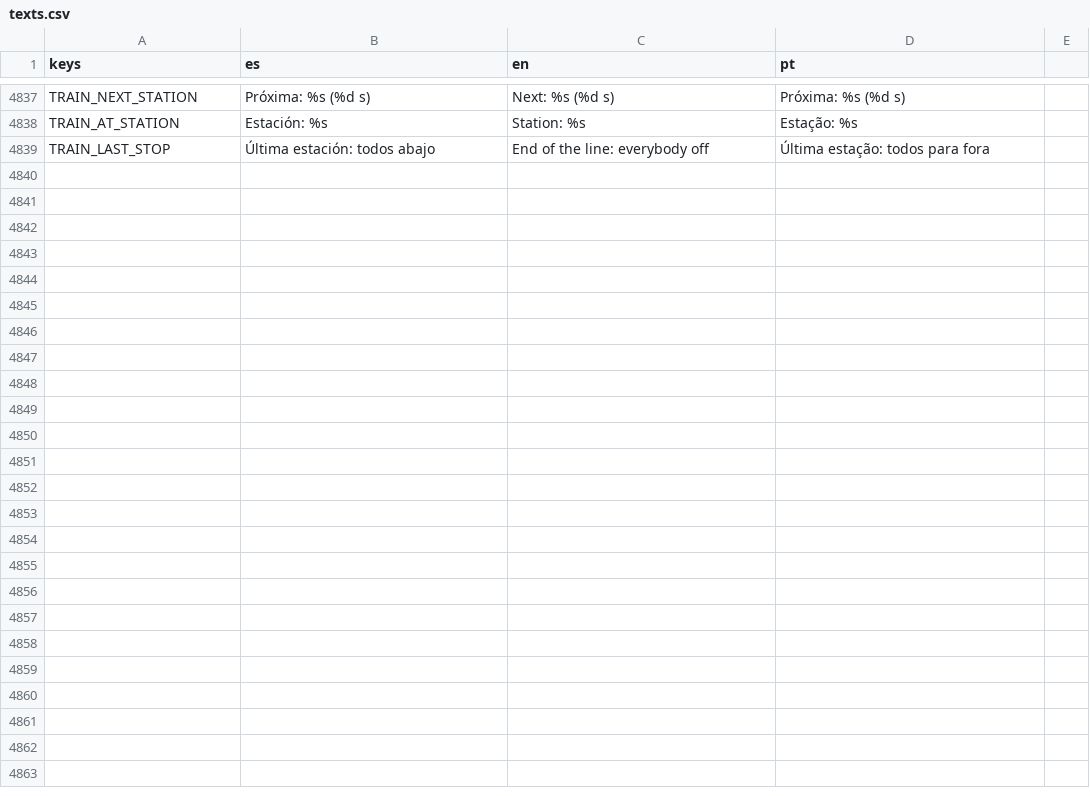
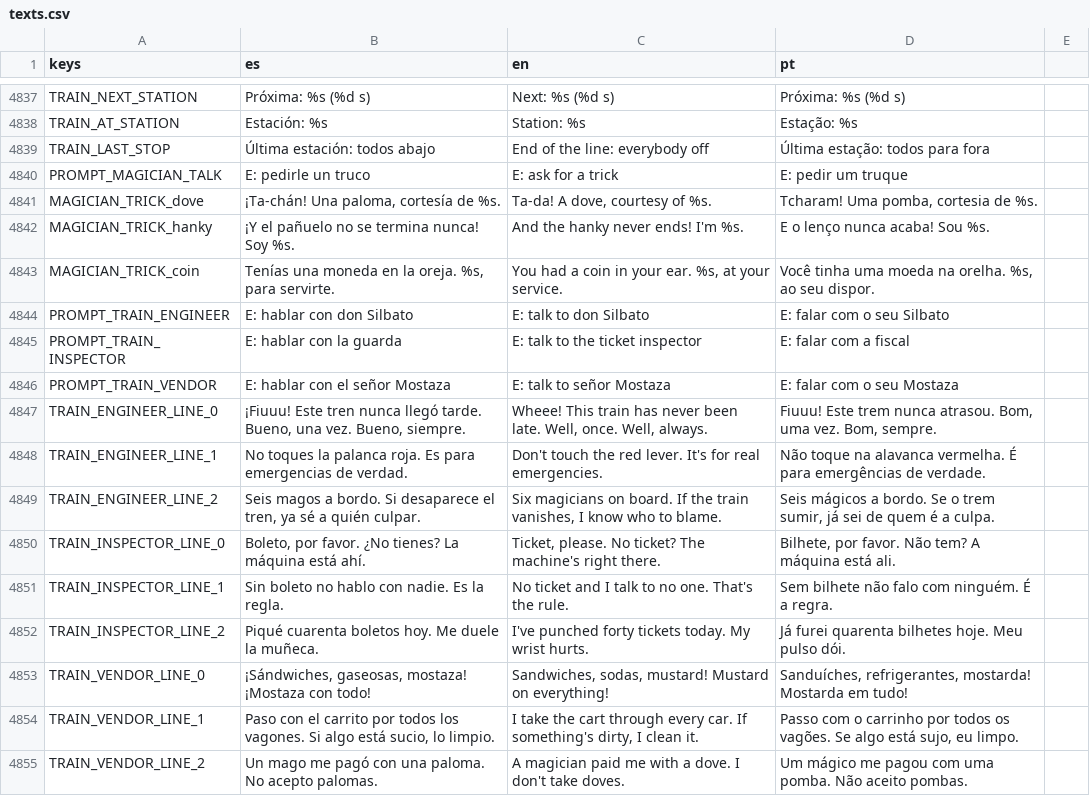
Before and after one commit to cristiangelini/BPD, a CSV file: translations/texts.csv, drawn as a sheet; only a part is shown, gaps mark what is left out; the diff names each change by its address in the sheet, - before the commit and + after, or states it on an @@ line.

```diff
--- a/translations/texts.csv
+++ b/translations/texts.csv
+row 4840: PROMPT_MAGICIAN_TALK | E: pedirle un truco | E: ask for a trick | E: pedir um truque
+row 4841: MAGICIAN_TRICK_dove | ¡Ta-chán! Una paloma, cortesía de %s. | Ta-da! A dove, courtesy of %s. | Tcharam! Uma pomba, cortesia de %s.
+row 4842: MAGICIAN_TRICK_hanky | ¡Y el pañuelo no se termina nunca! Soy %s. | And the hanky never ends! I'm %s. | E o lenço nunca acaba! Sou %s.
+row 4843: MAGICIAN_TRICK_coin | Tenías una moneda en la oreja. %s, para servirte. | You had a coin in your ear. %s, at your service. | Você tinha uma moeda na orelha. %s, ao seu dispor.
+row 4844: PROMPT_TRAIN_ENGINEER | E: hablar con don Silbato | E: talk to don Silbato | E: falar com o seu Silbato
+row 4845: PROMPT_TRAIN_INSPECTOR | E: hablar con la guarda | E: talk to the ticket inspector | E: falar com a fiscal
+row 4846: PROMPT_TRAIN_VENDOR | E: hablar con el señor Mostaza | E: talk to señor Mostaza | E: falar com o seu Mostaza
+row 4847: TRAIN_ENGINEER_LINE_0 | ¡Fiuuu! Este tren nunca llegó tarde. Bueno, una vez. Bueno, siempre. | Wheee! This train has never been late. Well, once. Well, always. | Fiuuu! Este trem nunca atrasou. Bom, uma vez. Bom, sempre.
+row 4848: TRAIN_ENGINEER_LINE_1 | No toques la palanca roja. Es para emergencias de verdad. | Don't touch the red lever. It's for real emergencies. | Não toque na alavanca vermelha. É para emergências de verdade.
+row 4849: TRAIN_ENGINEER_LINE_2 | Seis magos a bordo. Si desaparece el tren, ya sé a quién culpar. | Six magicians on board. If the train vanishes, I know who to blame. | Seis mágicos a bordo. Se o trem sumir, já sei de quem é a culpa.
+row 4850: TRAIN_INSPECTOR_LINE_0 | Boleto, por favor. ¿No tienes? La máquina está ahí. | Ticket, please. No ticket? The machine's right there. | Bilhete, por favor. Não tem? A máquina está ali.
+row 4851: TRAIN_INSPECTOR_LINE_1 | Sin boleto no hablo con nadie. Es la regla. | No ticket and I talk to no one. That's the rule. | Sem bilhete não falo com ninguém. É a regra.
+row 4852: TRAIN_INSPECTOR_LINE_2 | Piqué cuarenta boletos hoy. Me duele la muñeca. | I've punched forty tickets today. My wrist hurts. | Já furei quarenta bilhetes hoje. Meu pulso dói.
+row 4853: TRAIN_VENDOR_LINE_0 | ¡Sándwiches, gaseosas, mostaza! ¡Mostaza con todo! | Sandwiches, sodas, mustard! Mustard on everything! | Sanduíches, refrigerantes, mostarda! Mostarda em tudo!
+row 4854: TRAIN_VENDOR_LINE_1 | Paso con el carrito por todos los vagones. Si algo está sucio, lo limpio. | I take the cart through every car. If something's dirty, I clean it. | Passo com o carrinho por todos os vagões. Se algo está sujo, eu limpo.
+row 4855: TRAIN_VENDOR_LINE_2 | Un mago me pagó con una paloma. No acepto palomas. | A magician paid me with a dove. I don't take doves. | Um mágico me pagou com uma pomba. Não aceito pombas.
```
Also changed, not shown: 22 other files.
